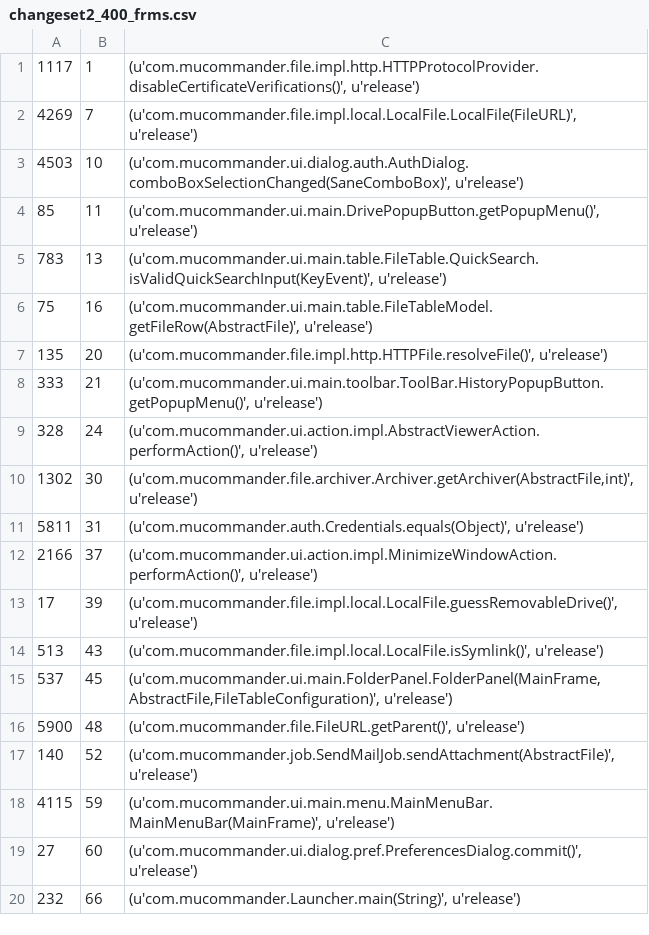
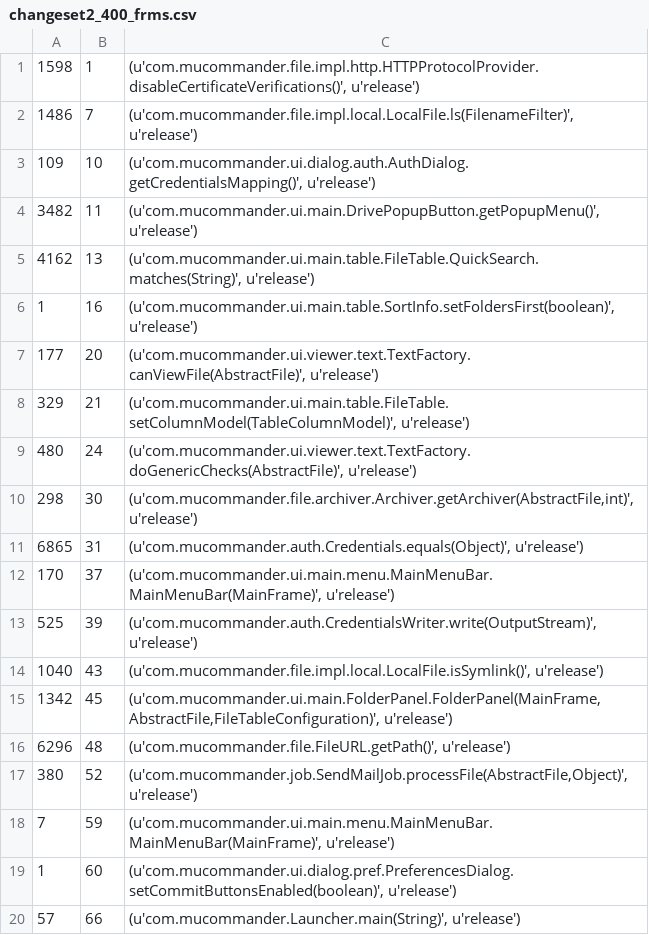
Before and after one commit to cscorley/doc2vec-feature-location, a CSV file: data/mucommander/v0.8.5/changeset2_400_frms.csv, drawn as a sheet; only a part is shown; the diff covers the shown part only.

```diff
--- a/data/mucommander/v0.8.5/changeset2_400_frms.csv
+++ b/data/mucommander/v0.8.5/changeset2_400_frms.csv
@@ -1,20 +1,20 @@
-1117,1,"(u'com.mucommander.file.impl.http.HTTPProtocolProvider.disableCertificateVerifications()', u'release')"
-4269,7,"(u'com.mucommander.file.impl.local.LocalFile.LocalFile(FileURL)', u'release')"
-4503,10,"(u'com.mucommander.ui.dialog.auth.AuthDialog.comboBoxSelectionChanged(SaneComboBox)', u'release')"
-85,11,"(u'com.mucommander.ui.main.DrivePopupButton.getPopupMenu()', u'release')"
-783,13,"(u'com.mucommander.ui.main.table.FileTable.QuickSearch.isValidQuickSearchInput(KeyEvent)', u'release')"
-75,16,"(u'com.mucommander.ui.main.table.FileTableModel.getFileRow(AbstractFile)', u'release')"
-135,20,"(u'com.mucommander.file.impl.http.HTTPFile.resolveFile()', u'release')"
-333,21,"(u'com.mucommander.ui.main.toolbar.ToolBar.HistoryPopupButton.getPopupMenu()', u'release')"
-328,24,"(u'com.mucommander.ui.action.impl.AbstractViewerAction.performAction()', u'release')"
-1302,30,"(u'com.mucommander.file.archiver.Archiver.getArchiver(AbstractFile,int)', u'release')"
-5811,31,"(u'com.mucommander.auth.Credentials.equals(Object)', u'release')"
-2166,37,"(u'com.mucommander.ui.action.impl.MinimizeWindowAction.performAction()', u'release')"
-17,39,"(u'com.mucommander.file.impl.local.LocalFile.guessRemovableDrive()', u'release')"
-513,43,"(u'com.mucommander.file.impl.local.LocalFile.isSymlink()', u'release')"
-537,45,"(u'com.mucommander.ui.main.FolderPanel.FolderPanel(MainFrame,AbstractFile,FileTableConfiguration)', u'release')"
-5900,48,"(u'com.mucommander.file.FileURL.getParent()', u'release')"
-140,52,"(u'com.mucommander.job.SendMailJob.sendAttachment(AbstractFile)', u'release')"
-4115,59,"(u'com.mucommander.ui.main.menu.MainMenuBar.MainMenuBar(MainFrame)', u'release')"
-27,60,"(u'com.mucommander.ui.dialog.pref.PreferencesDialog.commit()', u'release')"
-232,66,"(u'com.mucommander.Launcher.main(String)', u'release')"
+1598,1,"(u'com.mucommander.file.impl.http.HTTPProtocolProvider.disableCertificateVerifications()', u'release')"
+1486,7,"(u'com.mucommander.file.impl.local.LocalFile.ls(FilenameFilter)', u'release')"
+109,10,"(u'com.mucommander.ui.dialog.auth.AuthDialog.getCredentialsMapping()', u'release')"
+3482,11,"(u'com.mucommander.ui.main.DrivePopupButton.getPopupMenu()', u'release')"
+4162,13,"(u'com.mucommander.ui.main.table.FileTable.QuickSearch.matches(String)', u'release')"
+1,16,"(u'com.mucommander.ui.main.table.SortInfo.setFoldersFirst(boolean)', u'release')"
+177,20,"(u'com.mucommander.ui.viewer.text.TextFactory.canViewFile(AbstractFile)', u'release')"
+329,21,"(u'com.mucommander.ui.main.table.FileTable.setColumnModel(TableColumnModel)', u'release')"
+480,24,"(u'com.mucommander.ui.viewer.text.TextFactory.doGenericChecks(AbstractFile)', u'release')"
+298,30,"(u'com.mucommander.file.archiver.Archiver.getArchiver(AbstractFile,int)', u'release')"
+6865,31,"(u'com.mucommander.auth.Credentials.equals(Object)', u'release')"
+170,37,"(u'com.mucommander.ui.main.menu.MainMenuBar.MainMenuBar(MainFrame)', u'release')"
+525,39,"(u'com.mucommander.auth.CredentialsWriter.write(OutputStream)', u'release')"
+1040,43,"(u'com.mucommander.file.impl.local.LocalFile.isSymlink()', u'release')"
+1342,45,"(u'com.mucommander.ui.main.FolderPanel.FolderPanel(MainFrame,AbstractFile,FileTableConfiguration)', u'release')"
+6296,48,"(u'com.mucommander.file.FileURL.getPath()', u'release')"
+380,52,"(u'com.mucommander.job.SendMailJob.processFile(AbstractFile,Object)', u'release')"
+7,59,"(u'com.mucommander.ui.main.menu.MainMenuBar.MainMenuBar(MainFrame)', u'release')"
+1,60,"(u'com.mucommander.ui.dialog.pref.PreferencesDialog.setCommitButtonsEnabled(boolean)', u'release')"
+57,66,"(u'com.mucommander.Launcher.main(String)', u'release')"
```
Also changed, not shown: 100 edited cells elsewhere in this file, data/mucommander/v0.8.5/changeset_400_frms.csv, data/mucommander/v0.8.5/release_400_frms.csv, 3 other files.
